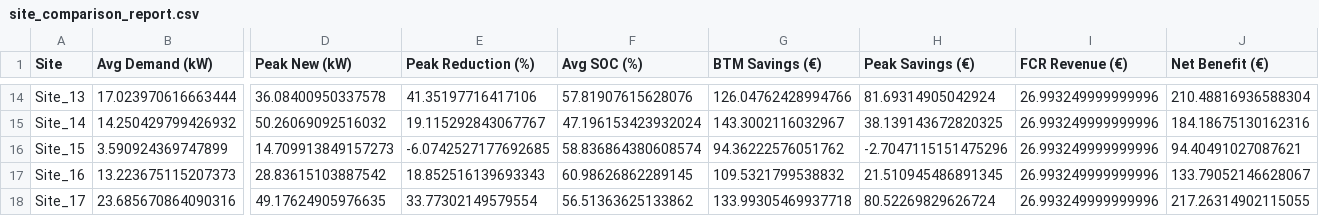
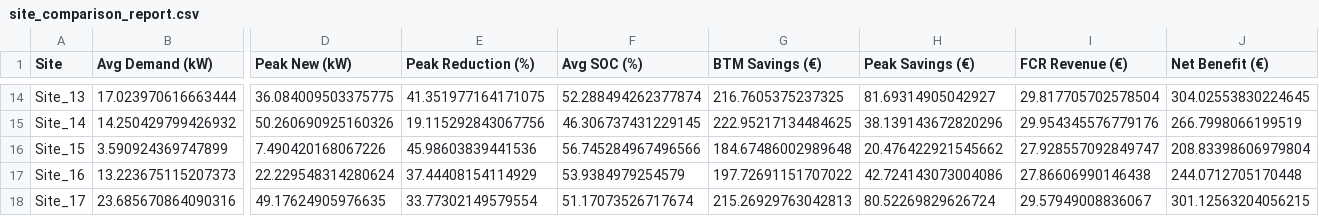
Before and after one commit to gupta-saksham/energynow-vpp-optimization, a CSV file: site_comparison_report.csv, drawn as a sheet; only a part is shown, gaps mark what is left out; the diff covers the shown part only; the diff names each change by its address in the sheet, - before the commit and + after, or states it on an @@ line.

```diff
--- a/site_comparison_report.csv
+++ b/site_comparison_report.csv
-D14 (Peak New (kW)): 36.08400950337578
+D14 (Peak New (kW)): 36.084009503375775
-E14 (Peak Reduction (%)): 41.35197716417106
+E14 (Peak Reduction (%)): 41.351977164171075
-F14 (Avg SOC (%)): 57.81907615628076
+F14 (Avg SOC (%)): 52.288494262377874
-G14 (BTM Savings (€)): 126.04762428994766
+G14 (BTM Savings (€)): 216.7605375237325
-H14 (Peak Savings (€)): 81.69314905042924
+H14 (Peak Savings (€)): 81.69314905042927
-I14 (FCR Revenue (€)): 26.993249999999996
+I14 (FCR Revenue (€)): 29.817705702578504
-J14 (Net Benefit (€)): 210.48816936588304
+J14 (Net Benefit (€)): 304.02553830224645
-D15 (Peak New (kW)): 50.26069092516032
+D15 (Peak New (kW)): 50.260690925160326
-E15 (Peak Reduction (%)): 19.115292843067767
+E15 (Peak Reduction (%)): 19.115292843067756
-F15 (Avg SOC (%)): 47.196153423932024
+F15 (Avg SOC (%)): 46.306737431229145
-G15 (BTM Savings (€)): 143.3002116032967
+G15 (BTM Savings (€)): 222.95217134484625
-H15 (Peak Savings (€)): 38.139143672820325
+H15 (Peak Savings (€)): 38.139143672820296
-I15 (FCR Revenue (€)): 26.993249999999996
+I15 (FCR Revenue (€)): 29.954345576779176
-J15 (Net Benefit (€)): 184.18675130162316
+J15 (Net Benefit (€)): 266.7998066199519
-D16 (Peak New (kW)): 14.709913849157273
+D16 (Peak New (kW)): 7.490420168067226
-E16 (Peak Reduction (%)): -6.0742527177692685
+E16 (Peak Reduction (%)): 45.98603839441536
-F16 (Avg SOC (%)): 58.836864380608574
+F16 (Avg SOC (%)): 56.745284967496566
-G16 (BTM Savings (€)): 94.36222576051762
+G16 (BTM Savings (€)): 184.67486002989648
-H16 (Peak Savings (€)): -2.7047115151475296
+H16 (Peak Savings (€)): 20.476422921545662
-I16 (FCR Revenue (€)): 26.993249999999996
+I16 (FCR Revenue (€)): 27.928557092849747
-J16 (Net Benefit (€)): 94.40491027087621
+J16 (Net Benefit (€)): 208.83398606979804
-D17 (Peak New (kW)): 28.83615103887542
+D17 (Peak New (kW)): 22.229548314280624
-E17 (Peak Reduction (%)): 18.852516139693343
+E17 (Peak Reduction (%)): 37.44408154114929
-F17 (Avg SOC (%)): 60.98626862289145
+F17 (Avg SOC (%)): 53.9384979254579
-G17 (BTM Savings (€)): 109.5321799538832
+G17 (BTM Savings (€)): 197.72691151707022
-H17 (Peak Savings (€)): 21.510945486891345
+H17 (Peak Savings (€)): 42.724143073004086
-I17 (FCR Revenue (€)): 26.993249999999996
+I17 (FCR Revenue (€)): 27.86606990146438
-J17 (Net Benefit (€)): 133.79052146628067
+J17 (Net Benefit (€)): 244.0712705170448
-F18 (Avg SOC (%)): 56.51363625133862
+F18 (Avg SOC (%)): 51.17073526717674
-G18 (BTM Savings (€)): 133.99305469937718
+G18 (BTM Savings (€)): 215.26929763042813
-I18 (FCR Revenue (€)): 26.993249999999996
+I18 (FCR Revenue (€)): 29.57949008836067
-J18 (Net Benefit (€)): 217.26314902115055
+J18 (Net Benefit (€)): 301.12563204056215
```
Also changed, not shown: 158 edited cells elsewhere in this file, 4 other files.
